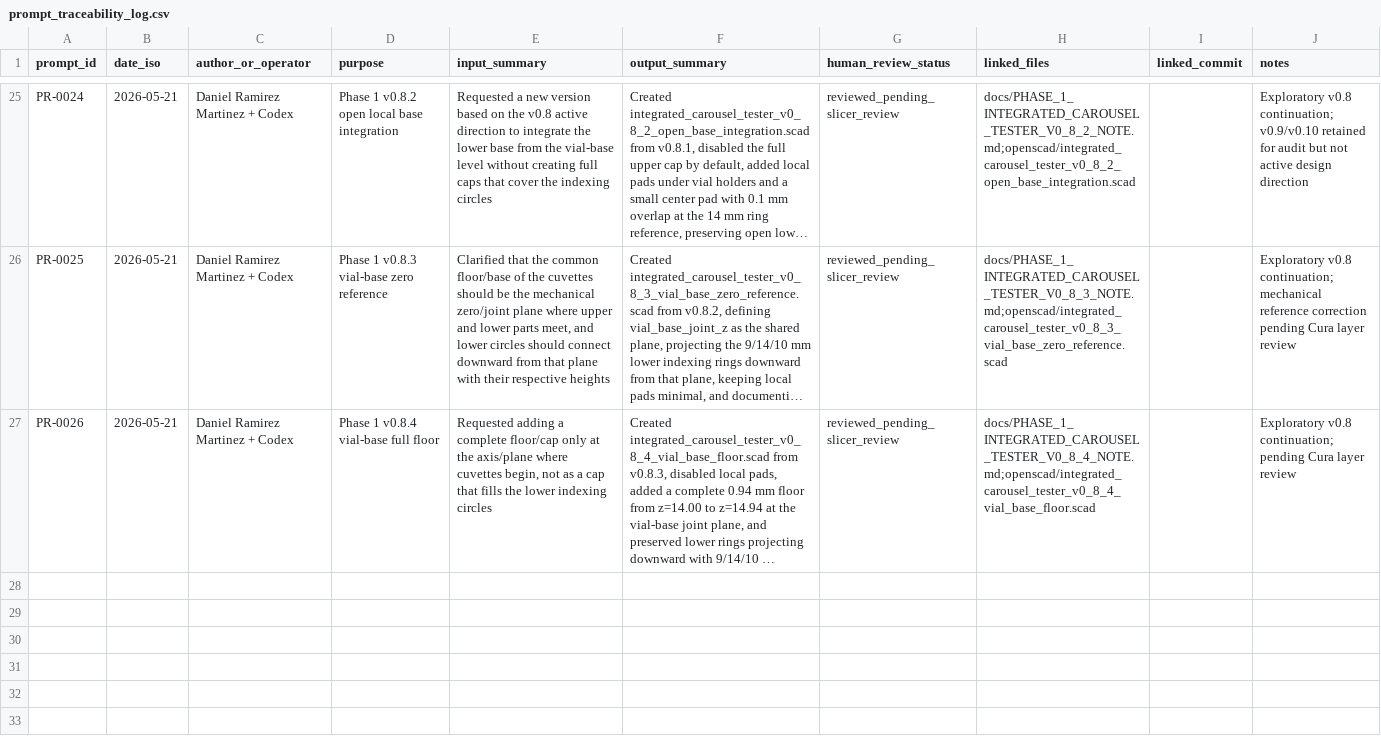
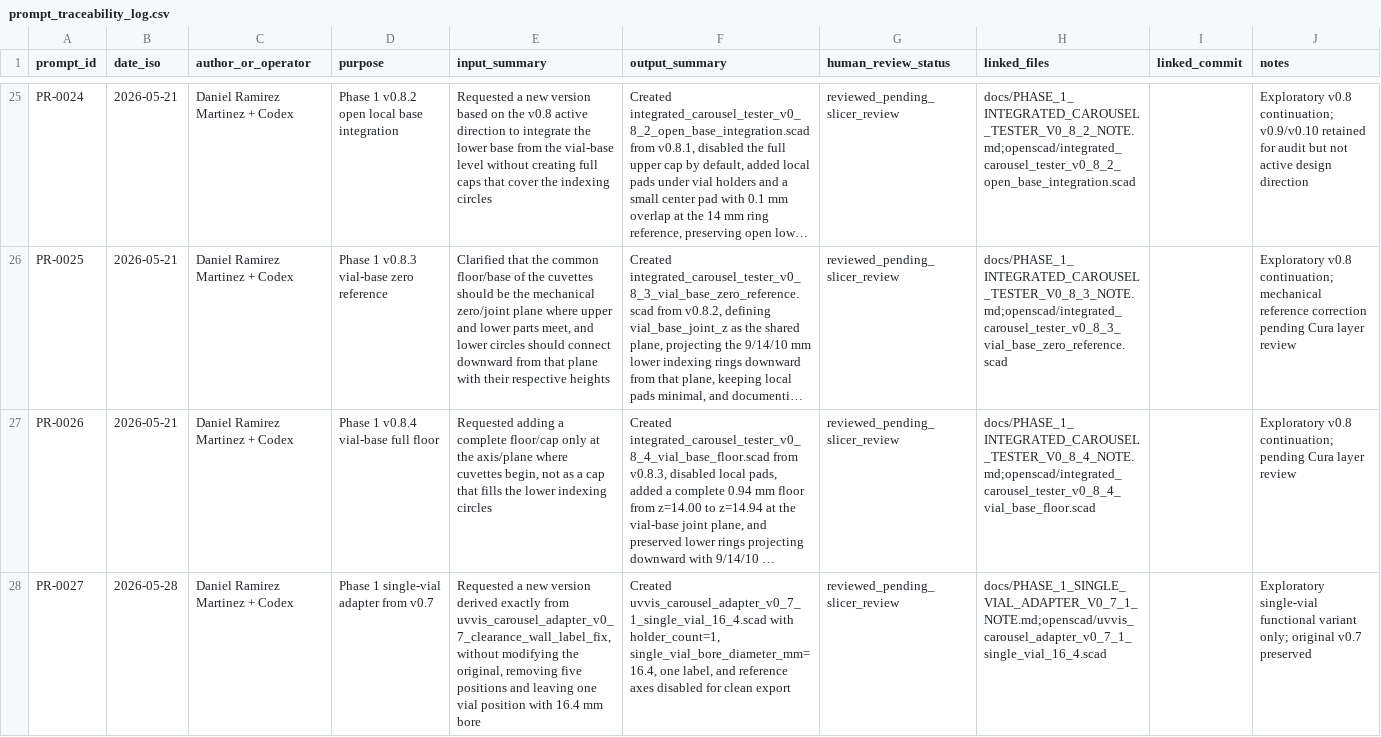
Before and after one commit to Tecnodram/synaptip-uvvis-module, a CSV file: prompts/prompt_traceability_log.csv, drawn as a sheet; only a part is shown, gaps mark what is left out; long unchanged cells end in …; the diff names each change by its address in the sheet, - before the commit and + after, or states it on an @@ line.

Commit message:
Add single-vial 16.4 mm adapter variant from v0.7

```diff
--- a/prompts/prompt_traceability_log.csv
+++ b/prompts/prompt_traceability_log.csv
+row 28: PR-0027 | 2026-05-28 | Daniel Ramirez Martinez + Codex | Phase 1 single-vial adapter from v0.7 | Requested a new version derived exactly from uvvis_carousel_adapter_v0_7_clearance_wall_label_fix, without modifying the original, removing five positions and leaving one vial position with 16.4 mm bore | Created uvvis_carousel_adapter_v0_7_1_single_vial_16_4.scad with holder_count=1, single_vial_bore_diameter_mm=16.4, one label, and reference axes disabled for clean export | reviewed_pending_slicer_review | docs/PHASE_1_SINGLE_VIAL_ADAPTER_V0_7_1_NOTE.md;openscad/uvvis_carousel_adapter_v0_7_1_single_vial_16_4.scad |  | Exploratory single-vial functional variant only; original v0.7 preserved
```
Also changed, not shown: 3 other files.
